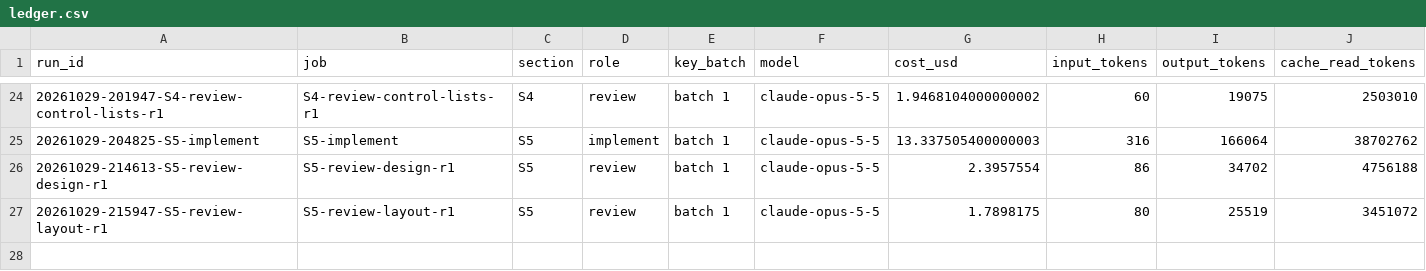
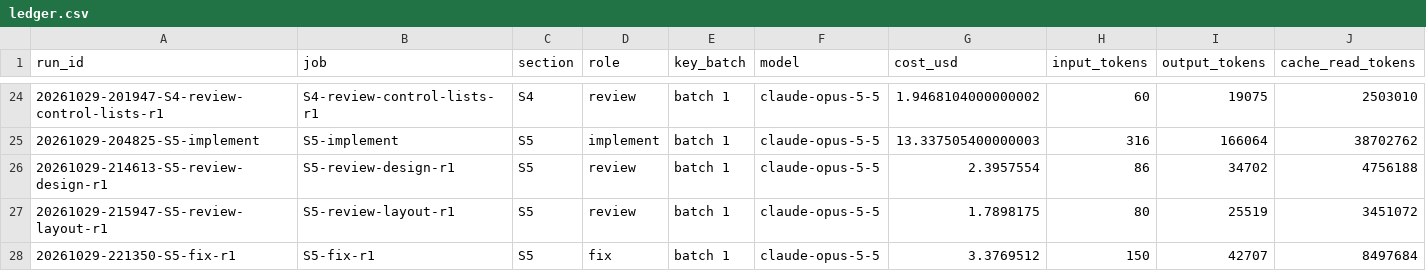
Before and after one commit to ChemE-as-Code/process-library, a CSV file: processes/ammonia-1/runs/ledger.csv, drawn as a sheet; only a part is shown, gaps mark what is left out; rows hold the shown columns only; the diff names each change by its address in the sheet, - before the commit and + after, or states it on an @@ line.

```diff
--- a/processes/ammonia-1/runs/ledger.csv
+++ b/processes/ammonia-1/runs/ledger.csv
+row 28: 20261029-221350-S5-fix-r1 | S5-fix-r1 | S5 | fix | batch 1 | claude-opus-5-5 | 3.3769512 | 150 | 42707 | 8497684
```
